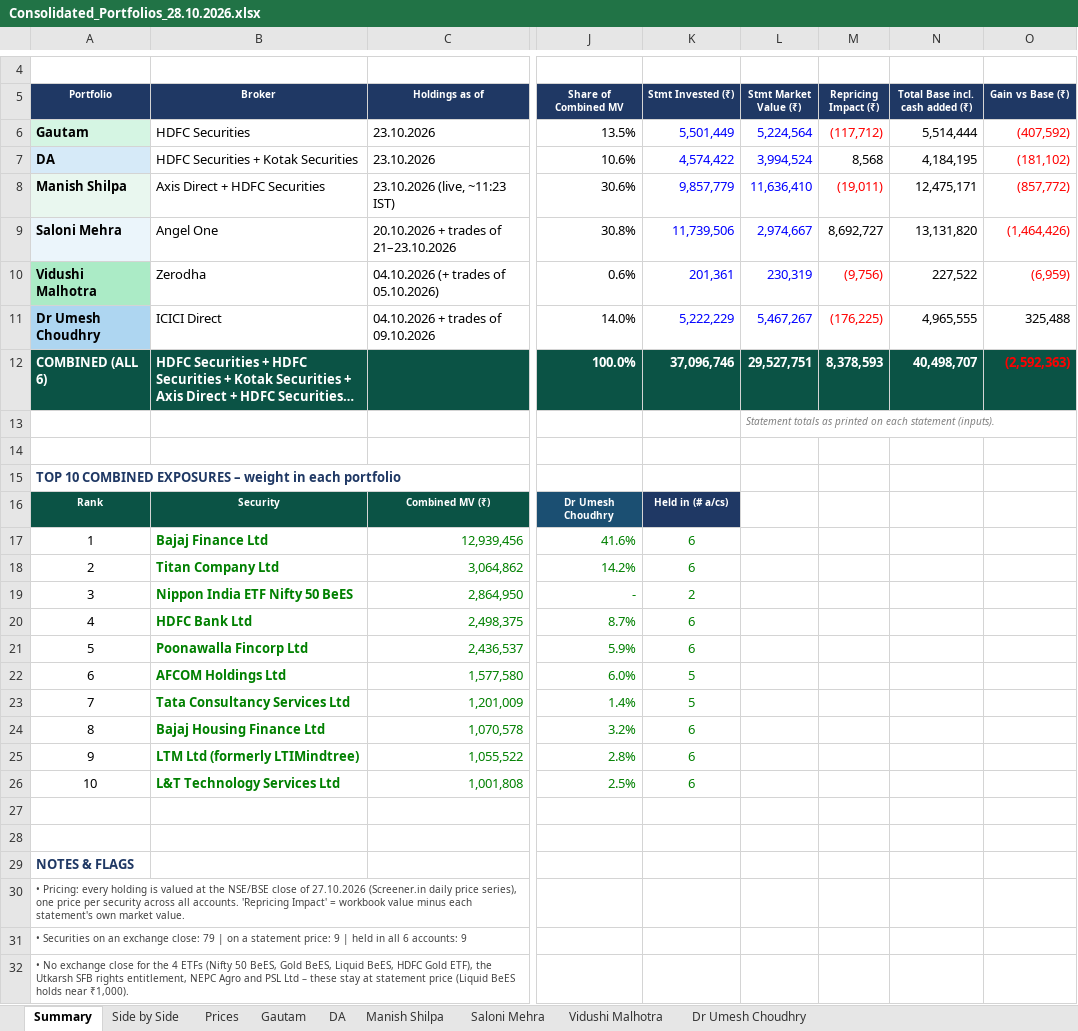
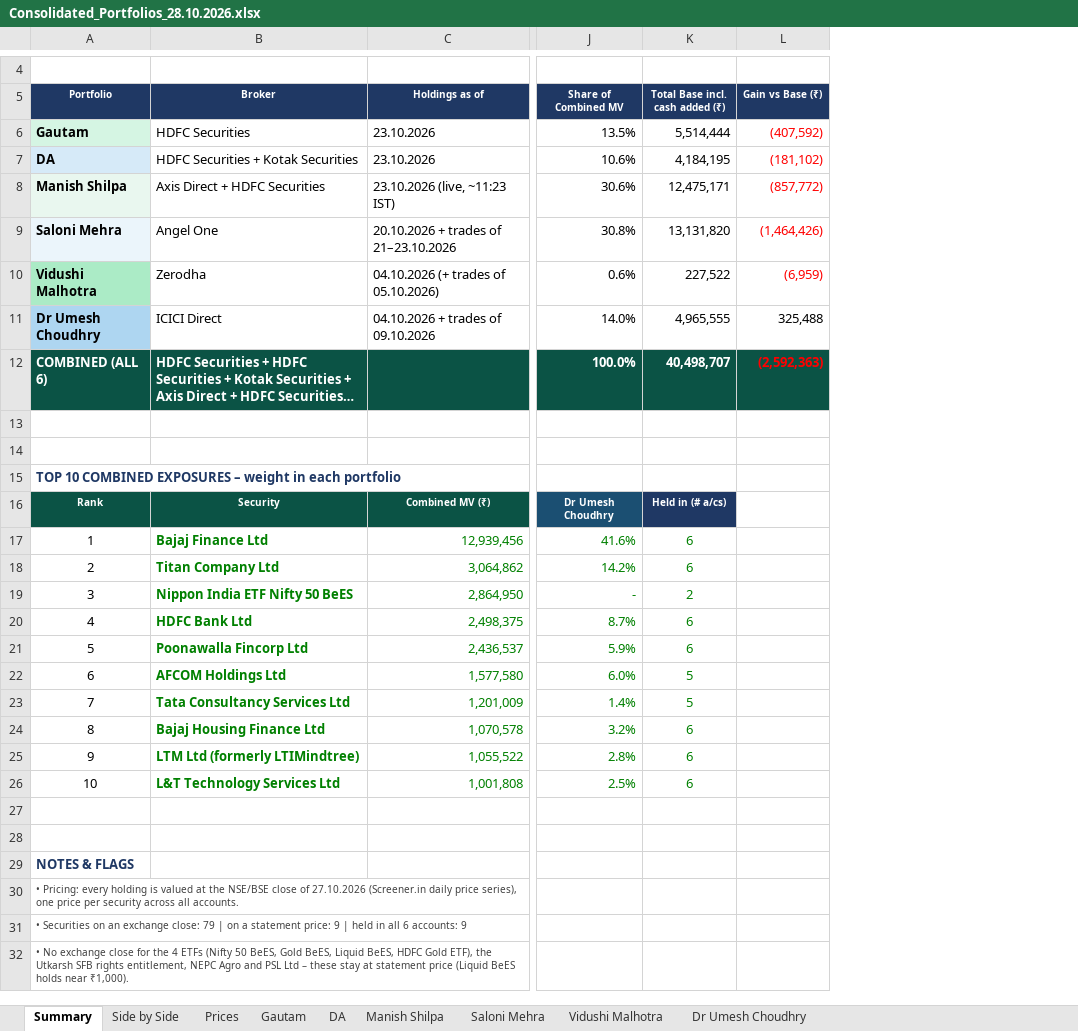
Before and after one commit to adeeparora/Portfolio-Consolidation-, an Excel workbook: Consolidated_Portfolios_28.10.2026.xlsx, sheet Summary, drawn as a sheet; only a part is shown, gaps mark what is left out; long unchanged cells end in …; values as stored, in another font and other column widths than the file's, no borders; removed rows and columns are numbered as before the commit, all else as after; the diff names each change by its address in the sheet, - before the commit and + after, or states it on an @@ line.

```diff
--- a/Consolidated_Portfolios_28.10.2026.xlsx (sheet Summary)
+++ b/Consolidated_Portfolios_28.10.2026.xlsx (sheet Summary)
-column K (Stmt Invested (₹)), rows 6-26: 5,501,449 | 4,574,422 | 9,857,779 | 11,739,506 | 201,361 | 5,222,229 | 37,096,746 |  |  |  | Held in (# a/cs) | 6 | 6 | 2 | 6 | 6 | 5 | 5 | 6 | 6 | 6
-column L (Stmt Market Value (₹)), rows 6-13: 5,224,564 | 3,994,524 | 11,636,410 | 2,974,667 | 230,319 | 5,467,267 | 29,527,751 | Statement totals as printed on each statement (inputs).
-column M (Repricing Impact (₹)), rows 6-12: (117,712) | 8,568 | (19,011) | 8,692,727 | (9,756) | (176,225) | 8,378,593
-K16 (Total Base incl. cash added (₹)): (empty)
+K16 (Total Base incl. cash added (₹)): Held in (# a/cs)
-K16 fill: none
+K16 fill: #1F3864
-K17:K18 (Total Base incl. cash added (₹)): (empty)
+K17:K18 (Total Base incl. cash added (₹)): 6
-K19 (Total Base incl. cash added (₹)): (empty)
+K19 (Total Base incl. cash added (₹)): 2
-K20:K21 (Total Base incl. cash added (₹)): (empty)
+K20:K21 (Total Base incl. cash added (₹)): 6
-K22:K23 (Total Base incl. cash added (₹)): (empty)
+K22:K23 (Total Base incl. cash added (₹)): 5
-K24:K26 (Total Base incl. cash added (₹)): (empty)
+K24:K26 (Total Base incl. cash added (₹)): 6
-A30 (Portfolio): …all accounts. 'Repricing Impact' = workbook value minus each statement's own market value.
+A30 (Portfolio): …all accounts.
```
Also changed, not shown: sheet Vidushi Malhotra, sheet Dr Umesh Choudhry, sheet Gautam, sheet Saloni Mehra, sheet DA, sheet Manish Shilpa, formulas that keep their value.
